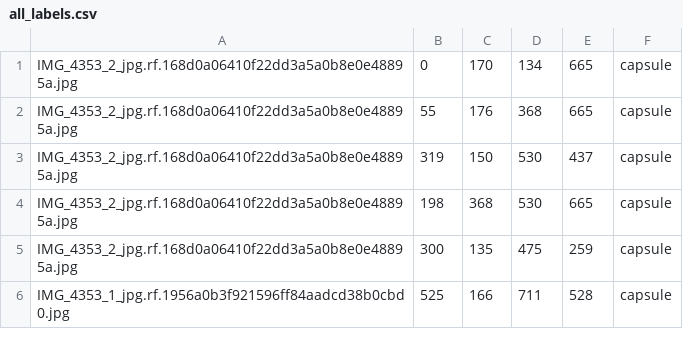
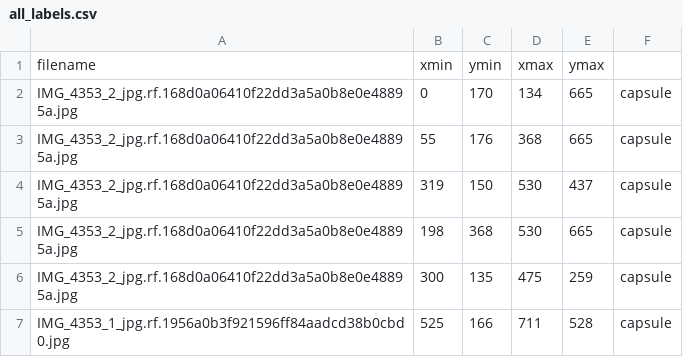
Before and after one commit to andrewtrainor/Pill_Object_Detection, a CSV file: all_labels.csv, drawn as a sheet; only a part is shown.

Commit message:
added header

```diff
--- a/all_labels.csv
+++ b/all_labels.csv
@@ -1 +1,2 @@
+filename,xmin,ymin,xmax,ymax
 IMG_4353_2_jpg.rf.168d0a06410f22dd3a5a0b8e0e48895a.jpg,0,170,134,665,capsule
```
